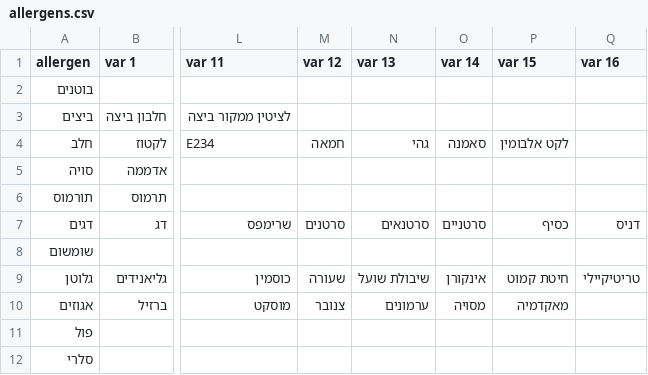
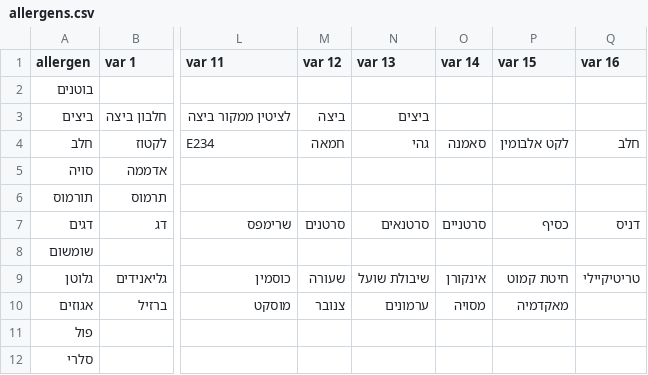
Before and after one commit to nirp0109/whattoeat, a CSV file: allergens.csv, drawn as a sheet; only a part is shown, gaps mark what is left out; the diff names each change by its address in the sheet, - before the commit and + after, or states it on an @@ line.

Commit message:
updates files add more allergens add more tests

```diff
--- a/allergens.csv
+++ b/allergens.csv
-M3 (var 12): (empty)
+M3 (var 12): ביצה
-N3 (var 13): (empty)
+N3 (var 13): ביצים
-Q4 (var 16): (empty)
+Q4 (var 16): חלב
```
